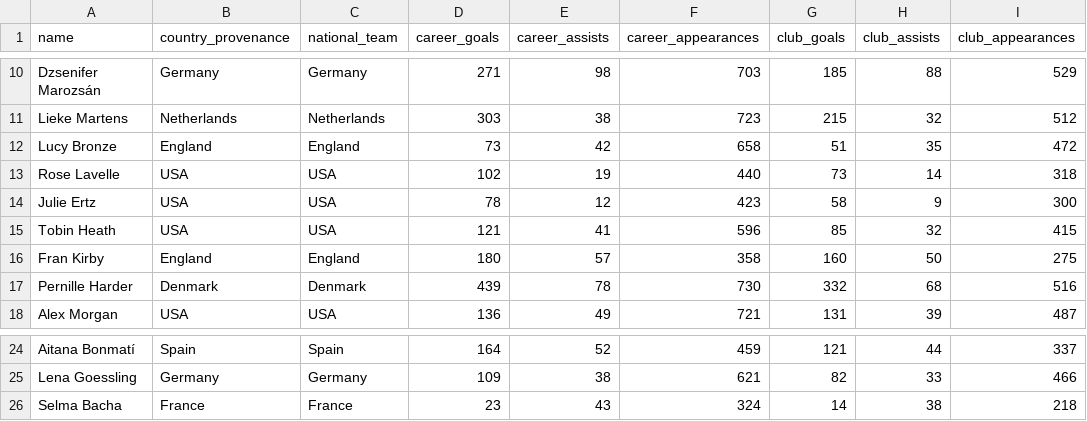
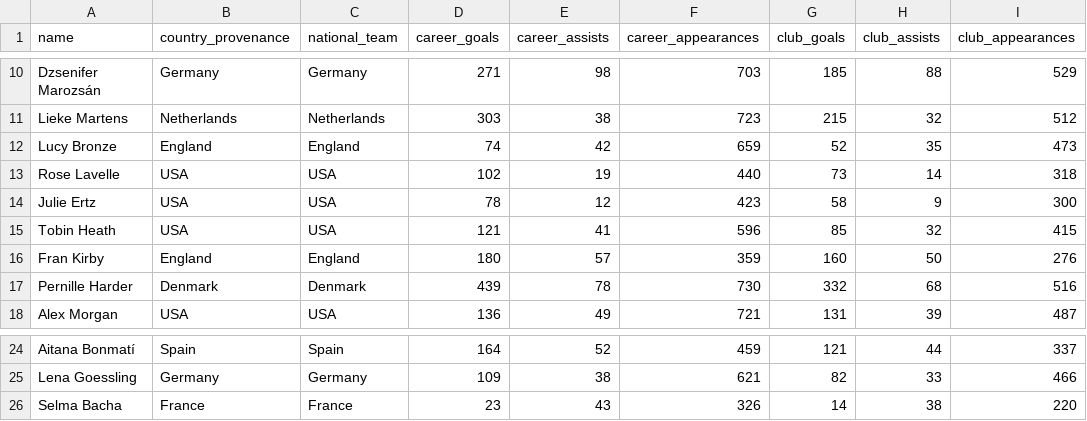
Before and after one commit to ginestra/thatlab, a CSV file: public/data/players.csv, drawn as a sheet; only a part is shown, gaps mark what is left out; the diff names each change by its address in the sheet, - before the commit and + after, or states it on an @@ line.

```diff
--- a/public/data/players.csv
+++ b/public/data/players.csv
-D12 (career_goals): 73
+D12 (career_goals): 74
-F12 (career_appearances): 658
+F12 (career_appearances): 659
-G12 (club_goals): 51
+G12 (club_goals): 52
-I12 (club_appearances): 472
+I12 (club_appearances): 473
-F16 (career_appearances): 358
+F16 (career_appearances): 359
-I16 (club_appearances): 275
+I16 (club_appearances): 276
-F26 (career_appearances): 324
+F26 (career_appearances): 326
-I26 (club_appearances): 218
+I26 (club_appearances): 220
```
